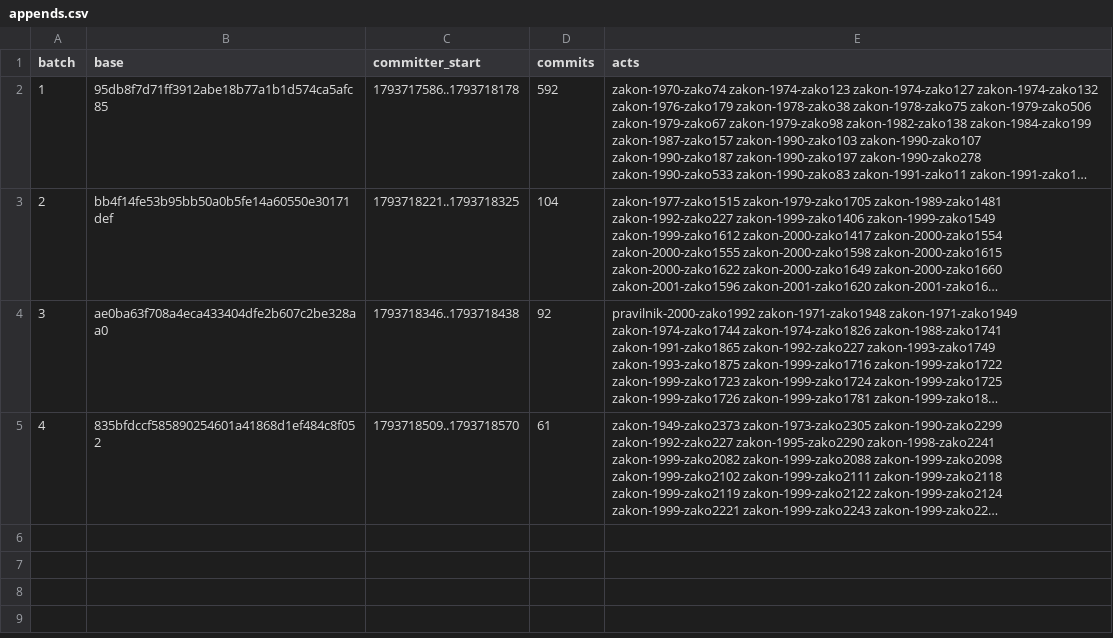
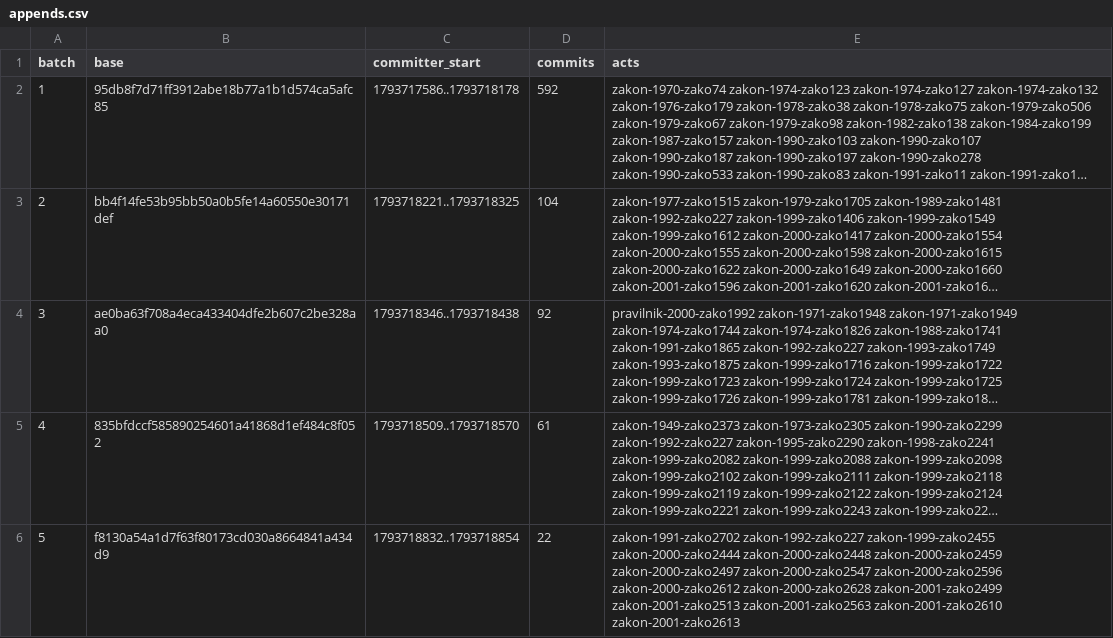
Before and after one commit to lexifina/slovenia-law, a CSV file: registry/data/appends.csv, drawn as a sheet; long unchanged cells end in …; the diff names each change by its address in the sheet, - before the commit and + after, or states it on an @@ line.

```diff
--- a/registry/data/appends.csv
+++ b/registry/data/appends.csv
+row 6: 5 | f8130a54a1d7f63f80173cd030a8664841a434d9 | 1793718832..1793718854 | 22 | zakon-1991-zako2702 zakon-1992-zako227 zakon-1999-zako2455 zakon-2000-zako2444 zakon-2000-zako2448 zakon-2000-zako2459 zakon-2000-zako2497 zakon-2000-zako2547 zakon-2000-zako2596 zakon-2000-zako2612 zakon-2000-zako2628 zakon-2001-zako2499 zakon-2001-zako2513 zakon-2001-zako2563 zakon-2001-zako2610 zakon-2001-zako2613
```
Also changed, not shown: registry/data/commits.csv, registry/data/laws.csv, 22 other files.
